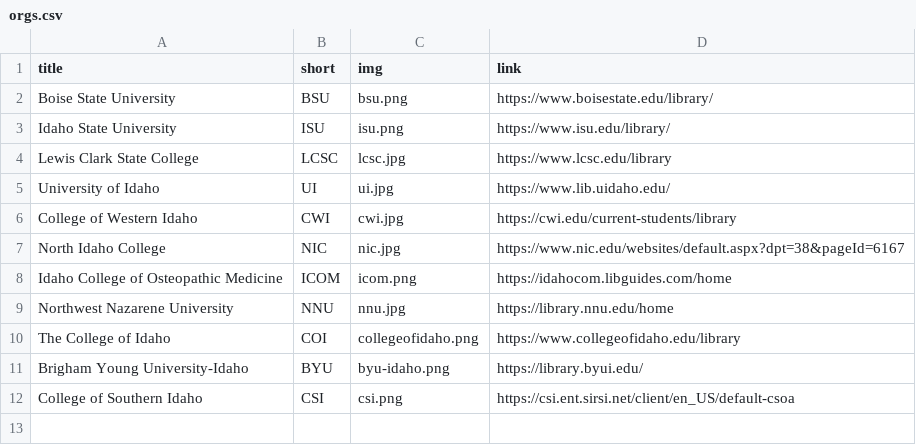
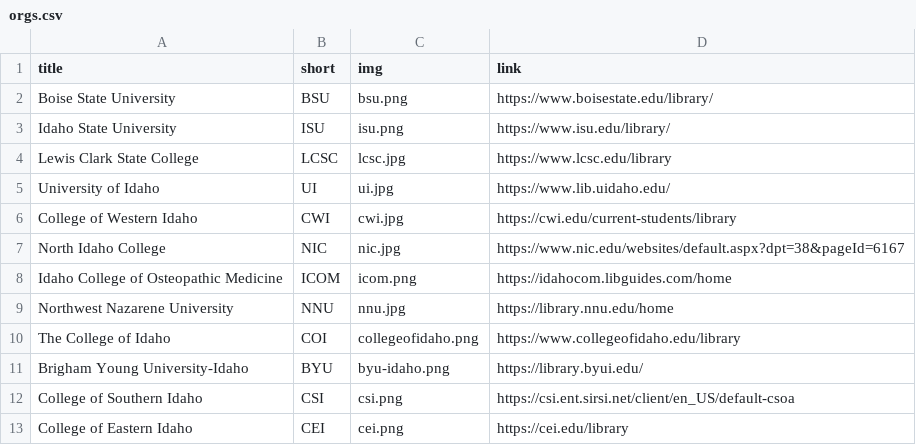
Before and after one commit to bhunter-udiaho/cbsite_source, a CSV file: _data/orgs.csv, drawn as a sheet; the diff names each change by its address in the sheet, - before the commit and + after, or states it on an @@ line.

```diff
--- a/_data/orgs.csv
+++ b/_data/orgs.csv
+row 13: College of Eastern Idaho | CEI | cei.png | https://cei.edu/library
```
Also changed, not shown: 1 other file.
